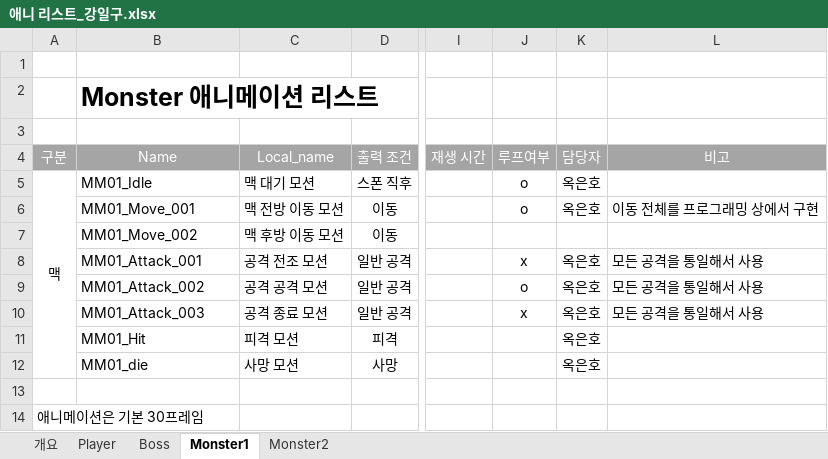
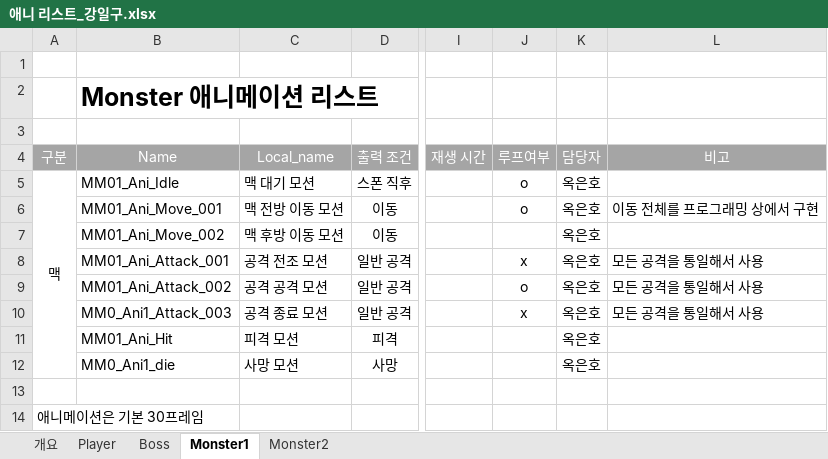
Before and after one commit to lalyns/MondayClass, an Excel workbook: Document/리스트/애니 리스트_강일구.xlsx, sheet Monster1, drawn as a sheet; only a part is shown, gaps mark what is left out; values as stored, in another font and other column widths than the file's, no borders; the diff names each change by its address in the sheet, - before the commit and + after, or states it on an @@ line.

```diff
--- a/Document/리스트/애니 리스트_강일구.xlsx (sheet Monster1)
+++ b/Document/리스트/애니 리스트_강일구.xlsx (sheet Monster1)
-B5 (Name): MM01_Idle
+B5 (Name): MM01_Ani_Idle
-B6 (Name): MM01_Move_001
+B6 (Name): MM01_Ani_Move_001
-B7 (Name): MM01_Move_002
+B7 (Name): MM01_Ani_Move_002
-K7 (담당자): (empty)
+K7 (담당자): 옥은호
-B8 (Name): MM01_Attack_001
+B8 (Name): MM01_Ani_Attack_001
-B9 (Name): MM01_Attack_002
+B9 (Name): MM01_Ani_Attack_002
-B10 (Name): MM01_Attack_003
+B10 (Name): MM0_Ani1_Attack_003
-B11 (Name): MM01_Hit
+B11 (Name): MM01_Ani_Hit
-B12 (Name): MM01_die
+B12 (Name): MM0_Ani1_die
```
Also changed, not shown: sheet Player, sheet Monster2, sheet Boss.
